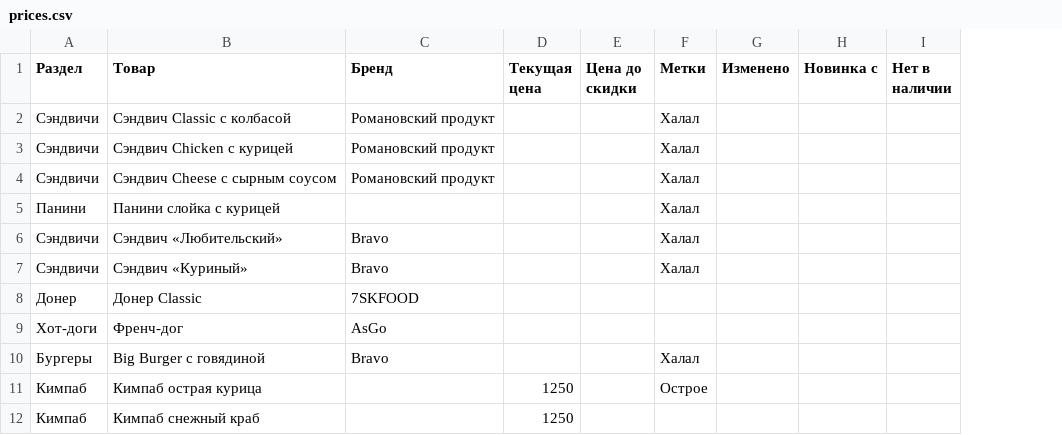
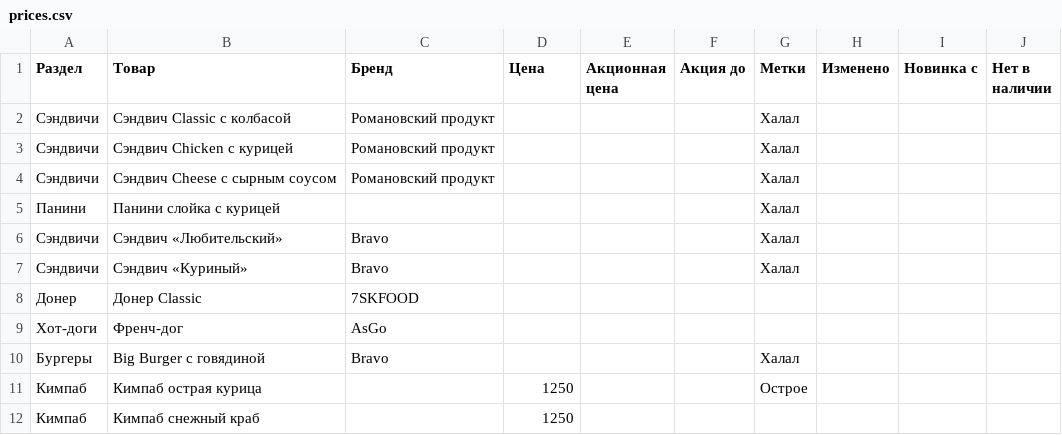
Before and after one commit to David0011115/MolMart, a CSV file: prices.csv, drawn as a sheet; only a part is shown; removed rows and columns are numbered as before the commit, all else as after; the diff names each change by its address in the sheet, - before the commit and + after, or states it on an @@ line.

```diff
--- a/prices.csv
+++ b/prices.csv
-column E (Цена до скидки), empty
+column E (Акционная цена), empty
+column F (Акция до), empty
-D1: Текущая цена
+D1: Цена
```
Also changed, not shown: 1 other file.
